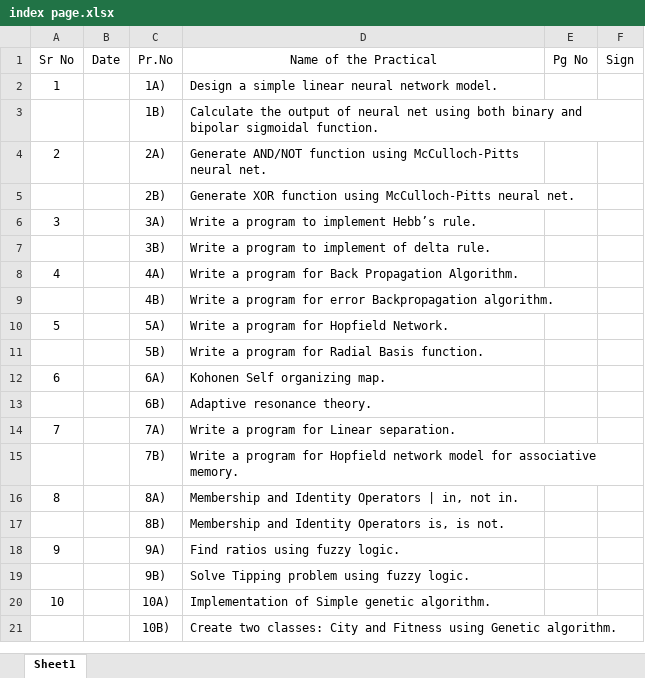
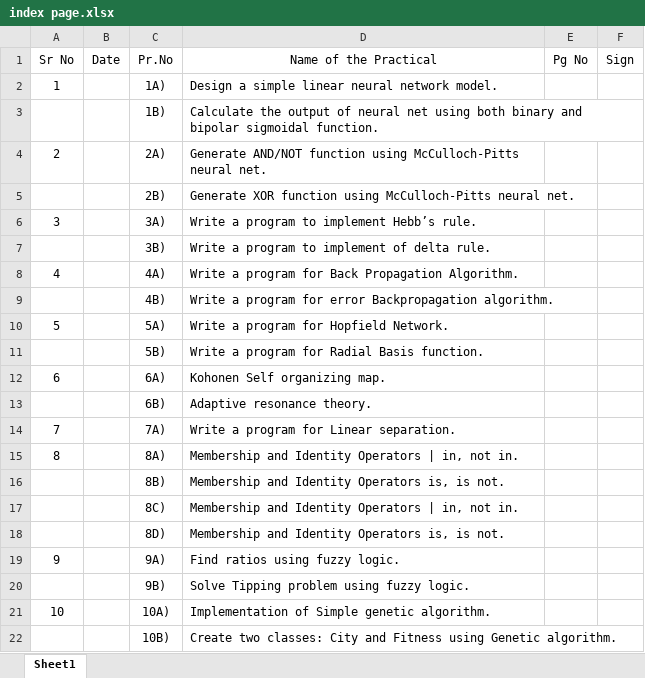
Before and after one commit to in-skp/msc_practical, an Excel workbook: soft_computing/index page.xlsx, sheet Sheet1, drawn as a sheet; values as stored, in another font and other column widths than the file's, no borders; removed rows and columns are numbered as before the commit, all else as after; the diff names each change by its address in the sheet, - before the commit and + after, or states it on an @@ line.

Commit message:
soft computing practicals

```diff
--- a/soft_computing/index page.xlsx (sheet Sheet1)
+++ b/soft_computing/index page.xlsx (sheet Sheet1)
-row 15:  |  | 7B) | Write a program for Hopfield network model for associative memory.
+row 17:  |  | 8C) | Membership and Identity Operators | in, not in.
+row 18:  |  | 8D) | Membership and Identity Operators is, is not.
```
Also changed, not shown: 3 other files.
